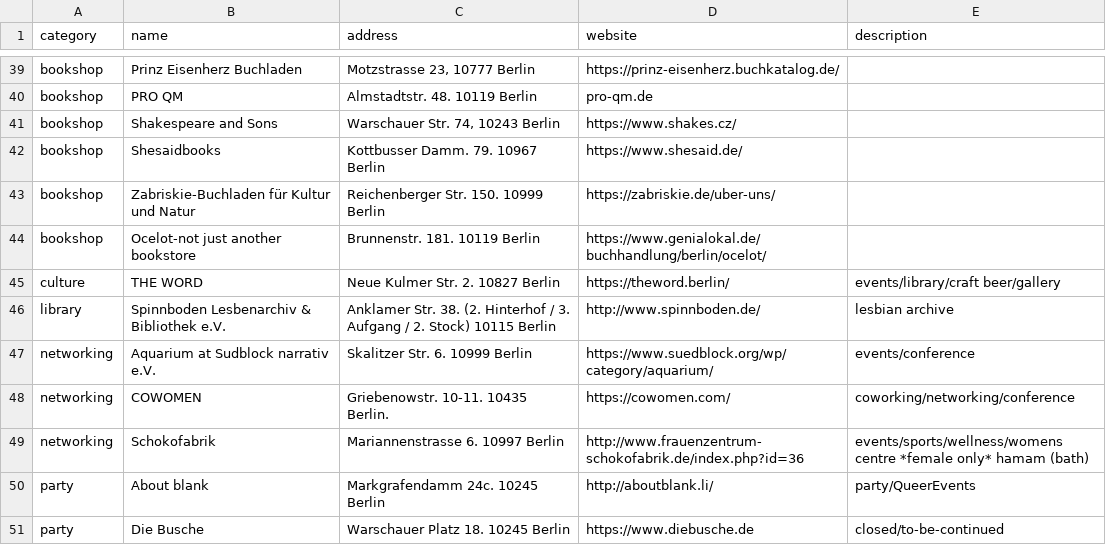
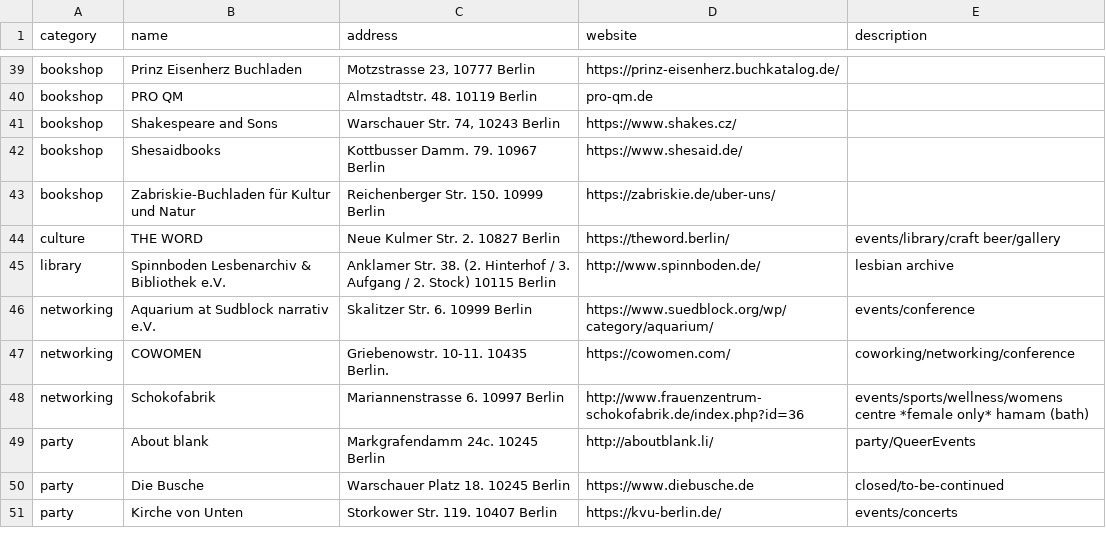
Before and after one commit to jeonghihi/commaneverends.github.io, a CSV file: table_place/data/placeform.csv, drawn as a sheet; only a part is shown, gaps mark what is left out; the shorter side is filled out with more unchanged rows.

Commit message:
Update placeform.csv

```diff
--- a/table_place/data/placeform.csv
+++ b/table_place/data/placeform.csv
@@ -43,3 +43,2 @@ bookshop,Shesaidbooks,"Kottbusser Damm. 79. 10967 Berlin",https://www.shesaid.de
 bookshop,Zabriskie-Buchladen für Kultur und Natur,"Reichenberger Str. 150. 10999 Berlin",https://zabriskie.de/uber-uns/,
-bookshop,Ocelot-not just another bookstore,"Brunnenstr. 181. 10119 Berlin",https://www.genialokal.de/buchhandlung/berlin/ocelot/,
 culture,THE WORD,"Neue Kulmer Str. 2. 10827 Berlin",https://theword.berlin/,events/library/craft beer/gallery
```
